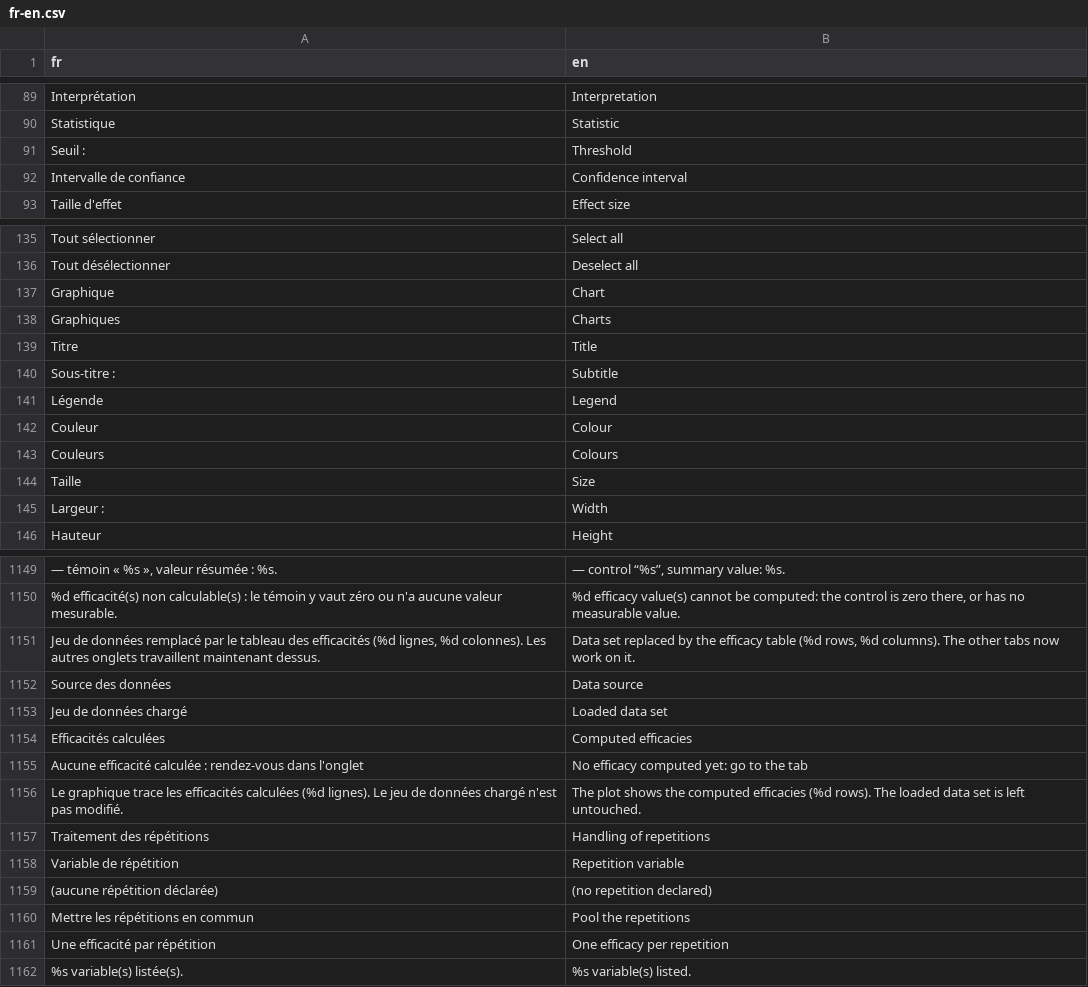
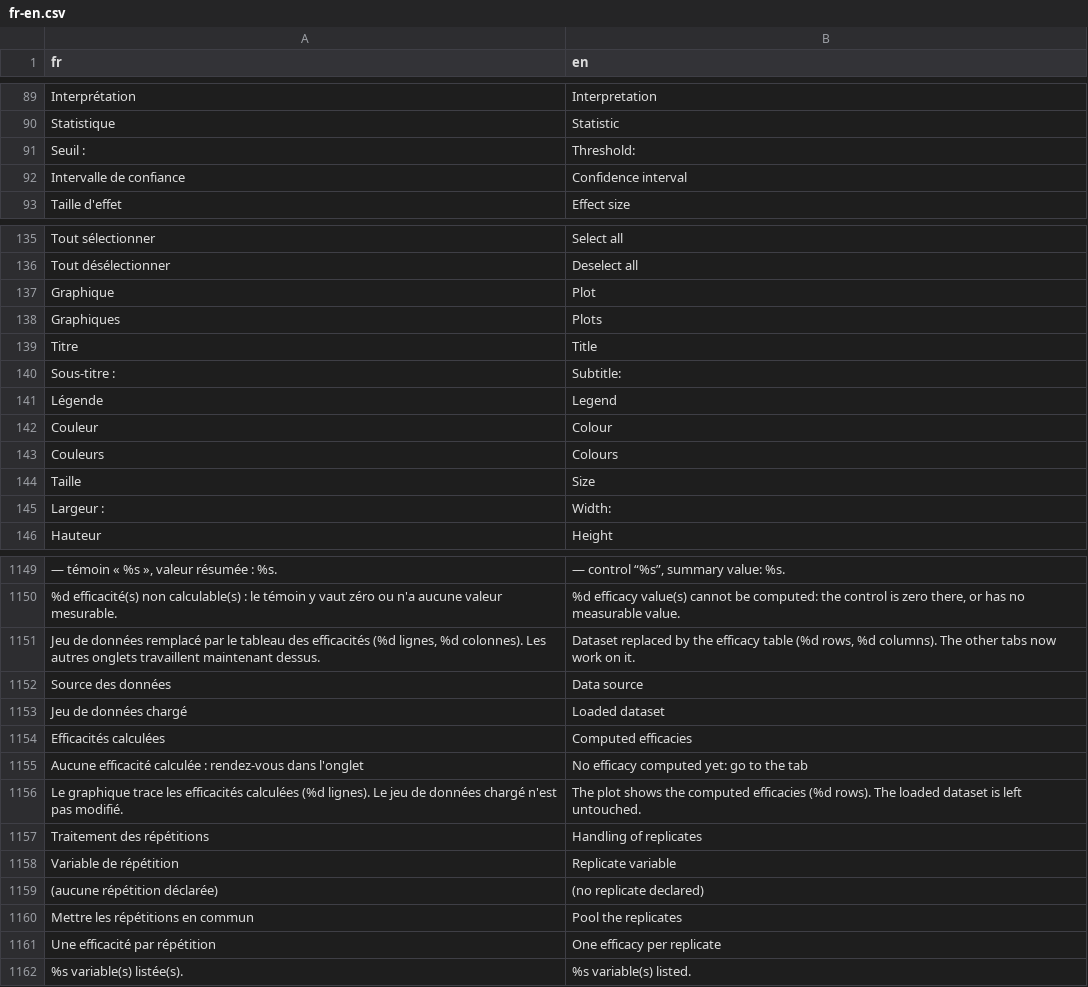
Before and after one commit to houphouet/hstat, a CSV file: inst/app/i18n/fr-en.csv, drawn as a sheet; only a part is shown, gaps mark what is left out; the diff covers the shown part only.

```diff
--- a/inst/app/i18n/fr-en.csv
+++ b/inst/app/i18n/fr-en.csv
@@ -90,3 +90,3 @@
 "Statistique","Statistic"
-"Seuil :","Threshold"
+"Seuil :","Threshold:"
 "Intervalle de confiance","Confidence interval"
@@ -136,6 +136,6 @@
 "Tout désélectionner","Deselect all"
-"Graphique","Chart"
-"Graphiques","Charts"
+"Graphique","Plot"
+"Graphiques","Plots"
 "Titre","Title"
-"Sous-titre :","Subtitle"
+"Sous-titre :","Subtitle:"
 "Légende","Legend"
@@ -144,3 +144,3 @@
 "Taille","Size"
-"Largeur :","Width"
+"Largeur :","Width:"
 "Hauteur","Height"
@@ -1151,13 +1151,13 @@
 "%d efficacité(s) non calculable(s) : le témoin y vaut zéro ou n'a aucune valeur mesurable."," %d efficacy value(s) cannot be computed: the control is zero there, or has no measurable value."
-"Jeu de données remplacé par le tableau des efficacités (%d lignes, %d colonnes). Les autres onglets travaillent maintenant dessus."," Data set replaced by the efficacy table (%d rows, %d columns). The other tabs now work on it."
+"Jeu de données remplacé par le tableau des efficacités (%d lignes, %d colonnes). Les autres onglets travaillent maintenant dessus."," Dataset replaced by the efficacy table (%d rows, %d columns). The other tabs now work on it."
 "Source des données","Data source"
-"Jeu de données chargé","Loaded data set"
+"Jeu de données chargé","Loaded dataset"
 "Efficacités calculées","Computed efficacies"
 "Aucune efficacité calculée : rendez-vous dans l'onglet","No efficacy computed yet: go to the tab"
-" Le graphique trace les efficacités calculées (%d lignes). Le jeu de données chargé n'est pas modifié."," The plot shows the computed efficacies (%d rows). The loaded data set is left untouched."
-"Traitement des répétitions","Handling of repetitions"
-"Variable de répétition","Repetition variable"
-"(aucune répétition déclarée)","(no repetition declared)"
-"Mettre les répétitions en commun","Pool the repetitions"
-"Une efficacité par répétition","One efficacy per repetition"
+" Le graphique trace les efficacités calculées (%d lignes). Le jeu de données chargé n'est pas modifié."," The plot shows the computed efficacies (%d rows). The loaded dataset is left untouched."
+"Traitement des répétitions","Handling of replicates"
+"Variable de répétition","Replicate variable"
+"(aucune répétition déclarée)","(no replicate declared)"
+"Mettre les répétitions en commun","Pool the replicates"
+"Une efficacité par répétition","One efficacy per replicate"
 "%s variable(s) listée(s).","%s variable(s) listed."
```
Also changed, not shown: 46 edited cells elsewhere in this file, 3 other files.
